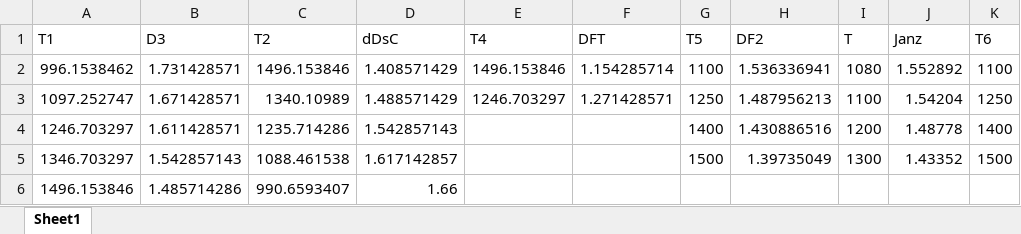
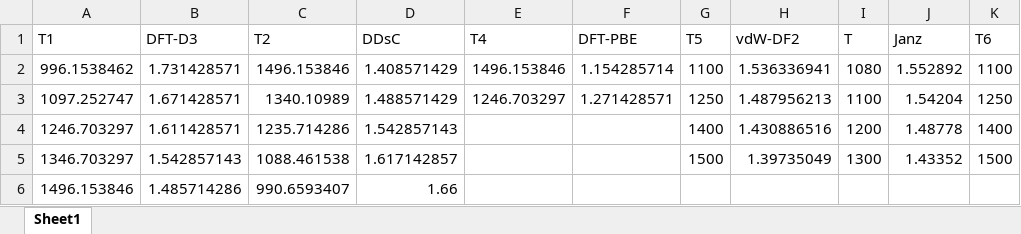
Before and after one commit to benbeeler/spreadsheets, an Excel workbook: SALT/NaCl-UCl3-comparisons.xlsx, sheet Sheet1, drawn as a sheet; only a part is shown; values as stored, in another font and other column widths than the file's, no borders; charts and pictures not drawn; the diff names each change by its address in the sheet, - before the commit and + after, or states it on an @@ line.

```diff
--- a/SALT/NaCl-UCl3-comparisons.xlsx (sheet Sheet1)
+++ b/SALT/NaCl-UCl3-comparisons.xlsx (sheet Sheet1)
-B1: D3
+B1: DFT-D3
-D1: dDsC
+D1: DDsC
-F1: DFT
+F1: DFT-PBE
-H1: DF2
+H1: vdW-DF2
```
Also changed, not shown: charts or pictures, SALT/DOS_NaCl-UCl3.xlsx, SALT/DOS_PuCl3.xlsx, 8 other files.
